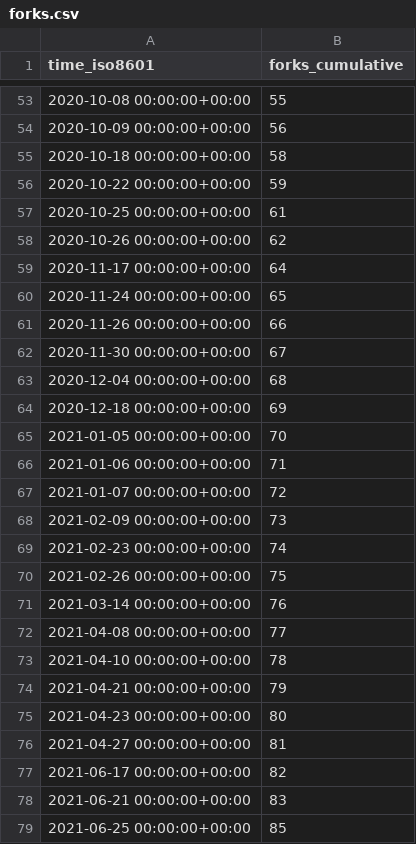
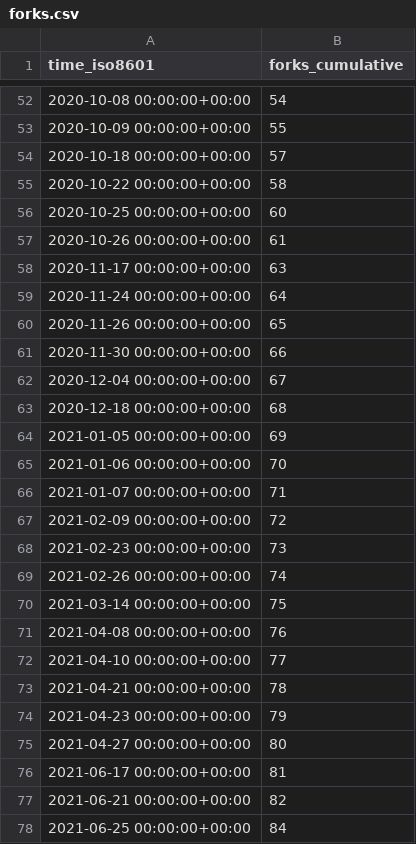
Before and after one commit to I-Valchev/bolt-statistics, a CSV file: bolt/core/ghrs-data/forks.csv, drawn as a sheet; only a part is shown, gaps mark what is left out; the diff covers the shown part only.

```diff
--- a/bolt/core/ghrs-data/forks.csv
+++ b/bolt/core/ghrs-data/forks.csv
@@ -53,27 +52,27 @@ time_iso8601,forks_cumulative
-2020-10-08 00:00:00+00:00,55
-2020-10-09 00:00:00+00:00,56
-2020-10-18 00:00:00+00:00,58
-2020-10-22 00:00:00+00:00,59
-2020-10-25 00:00:00+00:00,61
-2020-10-26 00:00:00+00:00,62
-2020-11-17 00:00:00+00:00,64
-2020-11-24 00:00:00+00:00,65
-2020-11-26 00:00:00+00:00,66
-2020-11-30 00:00:00+00:00,67
-2020-12-04 00:00:00+00:00,68
-2020-12-18 00:00:00+00:00,69
-2021-01-05 00:00:00+00:00,70
-2021-01-06 00:00:00+00:00,71
-2021-01-07 00:00:00+00:00,72
-2021-02-09 00:00:00+00:00,73
-2021-02-23 00:00:00+00:00,74
-2021-02-26 00:00:00+00:00,75
-2021-03-14 00:00:00+00:00,76
-2021-04-08 00:00:00+00:00,77
-2021-04-10 00:00:00+00:00,78
-2021-04-21 00:00:00+00:00,79
-2021-04-23 00:00:00+00:00,80
-2021-04-27 00:00:00+00:00,81
-2021-06-17 00:00:00+00:00,82
-2021-06-21 00:00:00+00:00,83
-2021-06-25 00:00:00+00:00,85
+2020-10-08 00:00:00+00:00,54
+2020-10-09 00:00:00+00:00,55
+2020-10-18 00:00:00+00:00,57
+2020-10-22 00:00:00+00:00,58
+2020-10-25 00:00:00+00:00,60
+2020-10-26 00:00:00+00:00,61
+2020-11-17 00:00:00+00:00,63
+2020-11-24 00:00:00+00:00,64
+2020-11-26 00:00:00+00:00,65
+2020-11-30 00:00:00+00:00,66
+2020-12-04 00:00:00+00:00,67
+2020-12-18 00:00:00+00:00,68
+2021-01-05 00:00:00+00:00,69
+2021-01-06 00:00:00+00:00,70
+2021-01-07 00:00:00+00:00,71
+2021-02-09 00:00:00+00:00,72
+2021-02-23 00:00:00+00:00,73
+2021-02-26 00:00:00+00:00,74
+2021-03-14 00:00:00+00:00,75
+2021-04-08 00:00:00+00:00,76
+2021-04-10 00:00:00+00:00,77
+2021-04-21 00:00:00+00:00,78
+2021-04-23 00:00:00+00:00,79
+2021-04-27 00:00:00+00:00,80
+2021-06-17 00:00:00+00:00,81
+2021-06-21 00:00:00+00:00,82
+2021-06-25 00:00:00+00:00,84
```
Also changed, not shown: 1 removed row and 48 edited cells elsewhere in this file.
